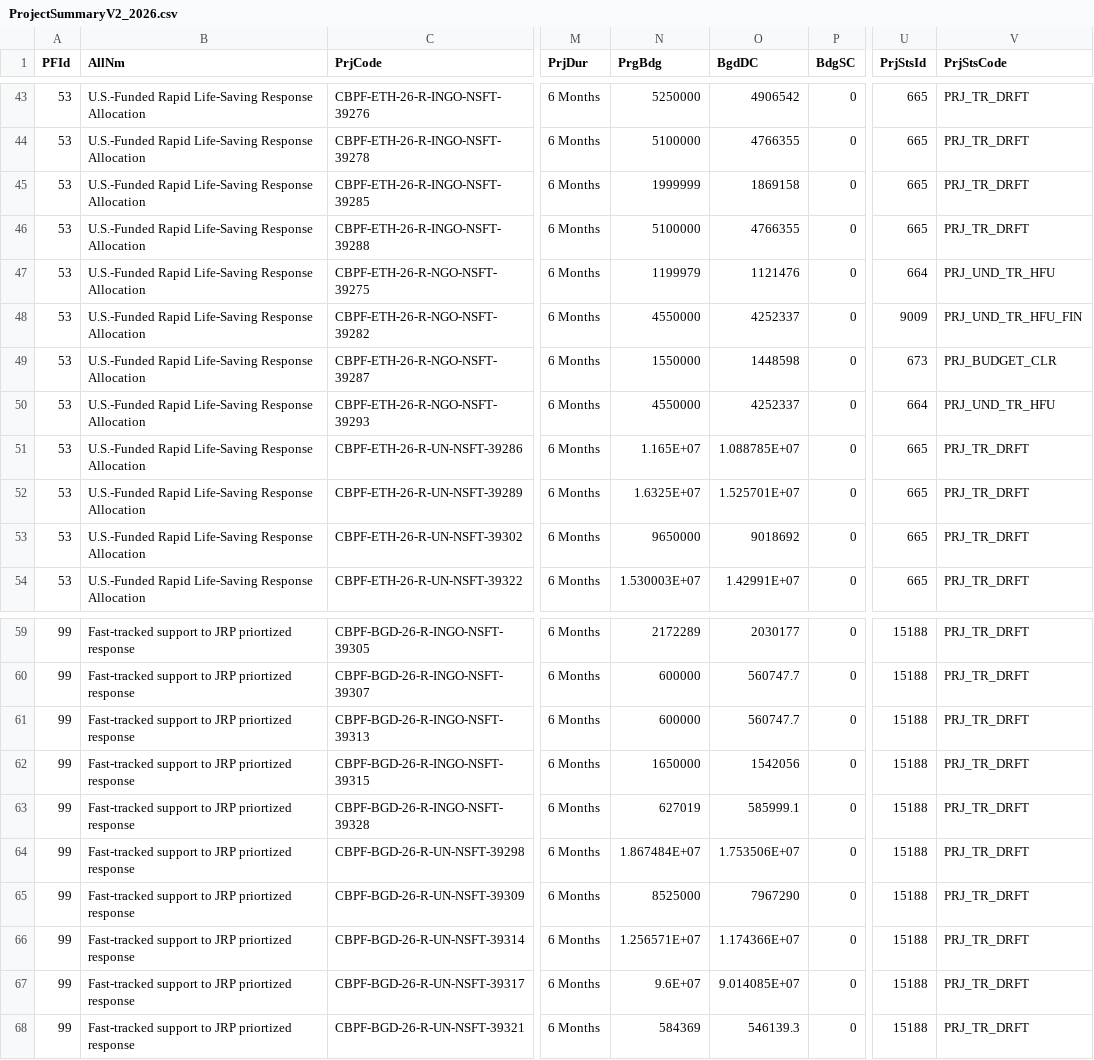
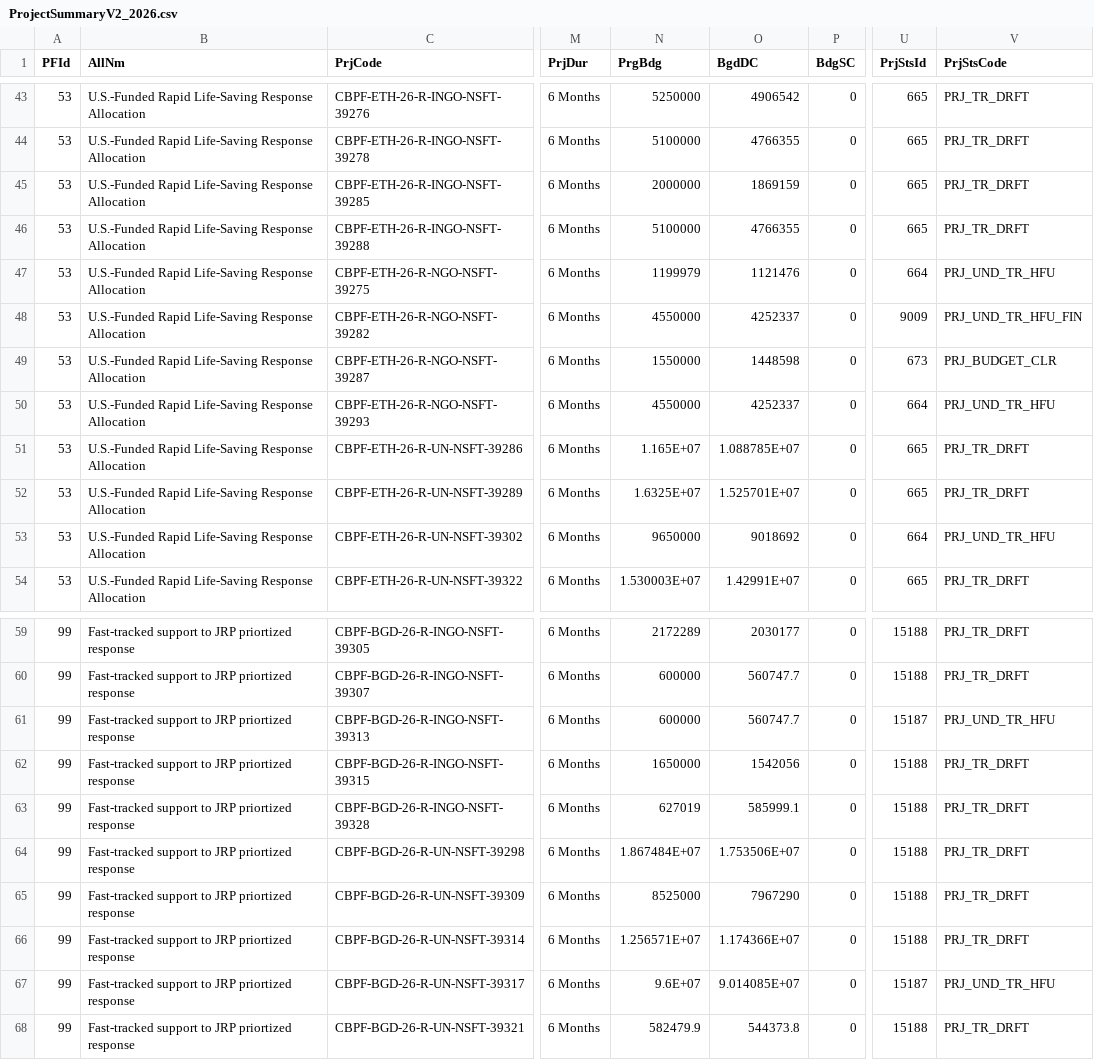
Before and after one commit to CBPFGMS/cbpfgms-data, a CSV file: utils/FT_allocations_overview_static/data/ProjectSummaryV2_2026.csv, drawn as a sheet; only a part is shown, gaps mark what is left out; the diff covers the shown part only; the diff names each change by its address in the sheet, - before the commit and + after, or states it on an @@ line.

```diff
--- a/utils/FT_allocations_overview_static/data/ProjectSummaryV2_2026.csv
+++ b/utils/FT_allocations_overview_static/data/ProjectSummaryV2_2026.csv
-N45 (PrgBdg): 1999999
+N45 (PrgBdg): 2000000
-O45 (BgdDC): 1869158
+O45 (BgdDC): 1869159
-U53 (PrjStsId): 665
+U53 (PrjStsId): 664
-V53 (PrjStsCode): PRJ_TR_DRFT
+V53 (PrjStsCode): PRJ_UND_TR_HFU
-U61 (PrjStsId): 15188
+U61 (PrjStsId): 15187
-V61 (PrjStsCode): PRJ_TR_DRFT
+V61 (PrjStsCode): PRJ_UND_TR_HFU
-U67 (PrjStsId): 15188
+U67 (PrjStsId): 15187
-V67 (PrjStsCode): PRJ_TR_DRFT
+V67 (PrjStsCode): PRJ_UND_TR_HFU
-N68 (PrgBdg): 584369
+N68 (PrgBdg): 582479.9
-O68 (BgdDC): 546139.3
+O68 (BgdDC): 544373.8
```
Also changed, not shown: 25 edited cells elsewhere in this file, utils/FT_allocations_overview_static/data/AllocationTypes.csv, 5 other files.
